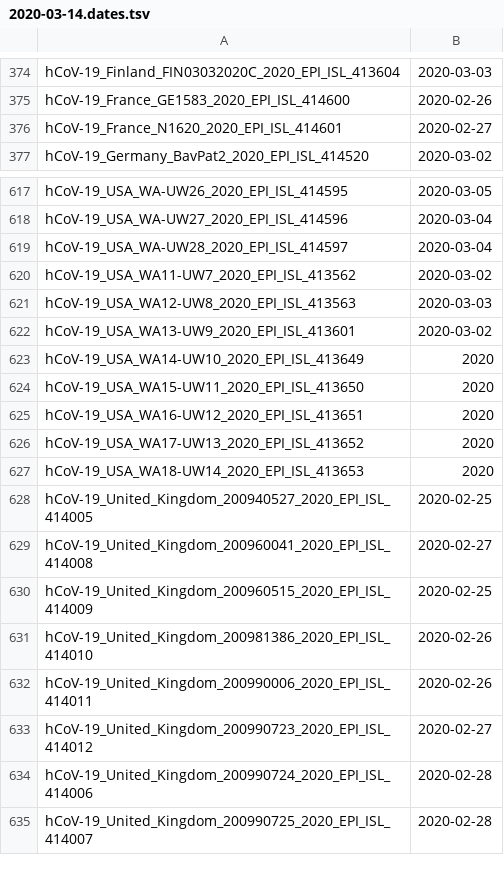
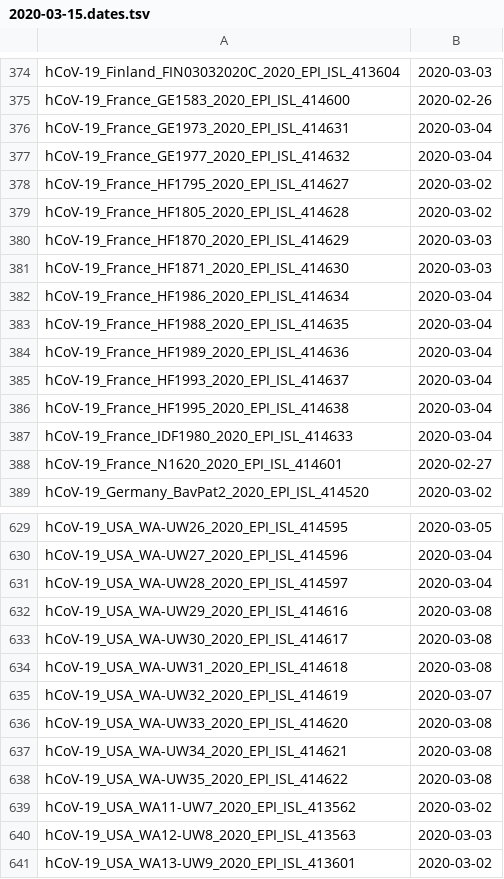
Before and after one commit to niemasd/ViReport-COVID-19, a TSV file: input_files/2020-03-15.dates.tsv (was input_files/2020-03-14.dates.tsv), drawn as a sheet; only a part is shown, gaps mark what is left out; the shorter side is filled out with more unchanged rows; the diff names each change by its address in the sheet, - before the commit and + after, or states it on an @@ line.

```diff
--- a/input_files/2020-03-14.dates.tsv
+++ b/input_files/2020-03-15.dates.tsv
+row 376: hCoV-19_France_GE1973_2020_EPI_ISL_414631 | 2020-03-04
+row 377: hCoV-19_France_GE1977_2020_EPI_ISL_414632 | 2020-03-04
+row 378: hCoV-19_France_HF1795_2020_EPI_ISL_414627 | 2020-03-02
+row 379: hCoV-19_France_HF1805_2020_EPI_ISL_414628 | 2020-03-02
+row 380: hCoV-19_France_HF1870_2020_EPI_ISL_414629 | 2020-03-03
+row 381: hCoV-19_France_HF1871_2020_EPI_ISL_414630 | 2020-03-03
+row 382: hCoV-19_France_HF1986_2020_EPI_ISL_414634 | 2020-03-04
+row 383: hCoV-19_France_HF1988_2020_EPI_ISL_414635 | 2020-03-04
+row 384: hCoV-19_France_HF1989_2020_EPI_ISL_414636 | 2020-03-04
+row 385: hCoV-19_France_HF1993_2020_EPI_ISL_414637 | 2020-03-04
+row 386: hCoV-19_France_HF1995_2020_EPI_ISL_414638 | 2020-03-04
+row 387: hCoV-19_France_IDF1980_2020_EPI_ISL_414633 | 2020-03-04
+row 632: hCoV-19_USA_WA-UW29_2020_EPI_ISL_414616 | 2020-03-08
+row 633: hCoV-19_USA_WA-UW30_2020_EPI_ISL_414617 | 2020-03-08
+row 634: hCoV-19_USA_WA-UW31_2020_EPI_ISL_414618 | 2020-03-08
+row 635: hCoV-19_USA_WA-UW32_2020_EPI_ISL_414619 | 2020-03-07
+row 636: hCoV-19_USA_WA-UW33_2020_EPI_ISL_414620 | 2020-03-08
+row 637: hCoV-19_USA_WA-UW34_2020_EPI_ISL_414621 | 2020-03-08
+row 638: hCoV-19_USA_WA-UW35_2020_EPI_ISL_414622 | 2020-03-08
```
Also changed, not shown: input_files/2020-03-15.countries.tsv, output_files/transmission_clusters.tsv, 53 other files.
